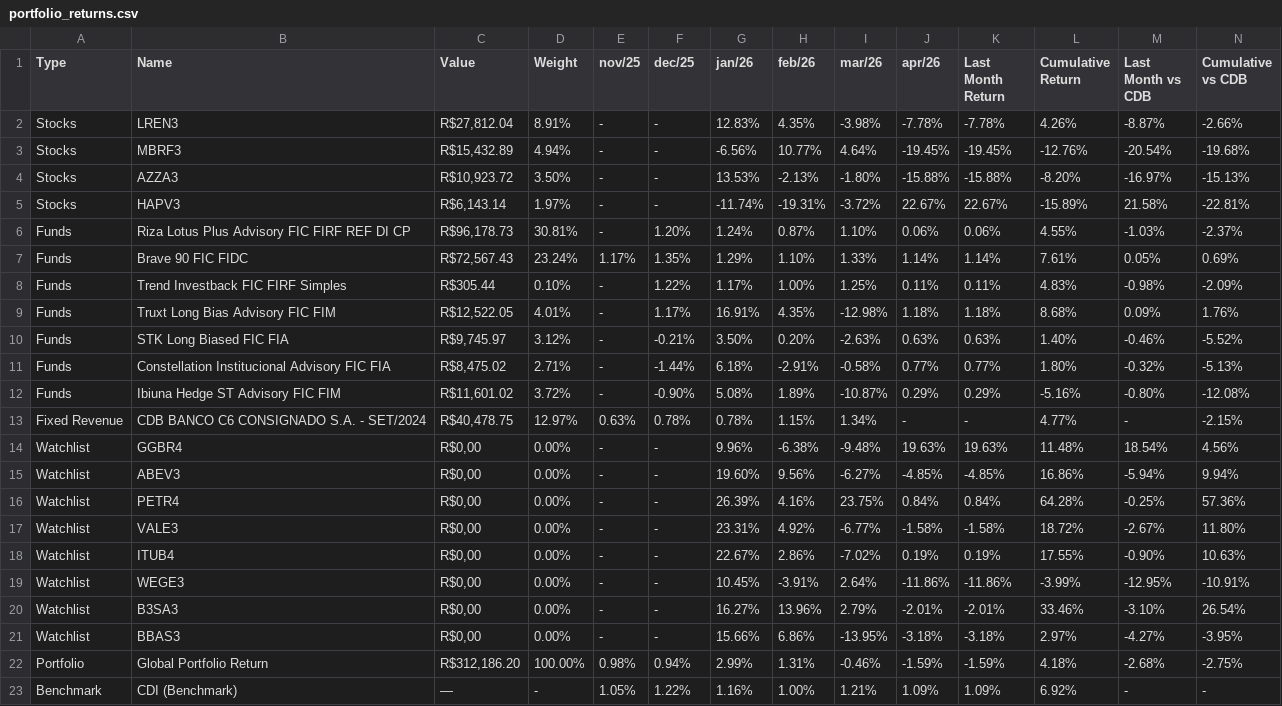
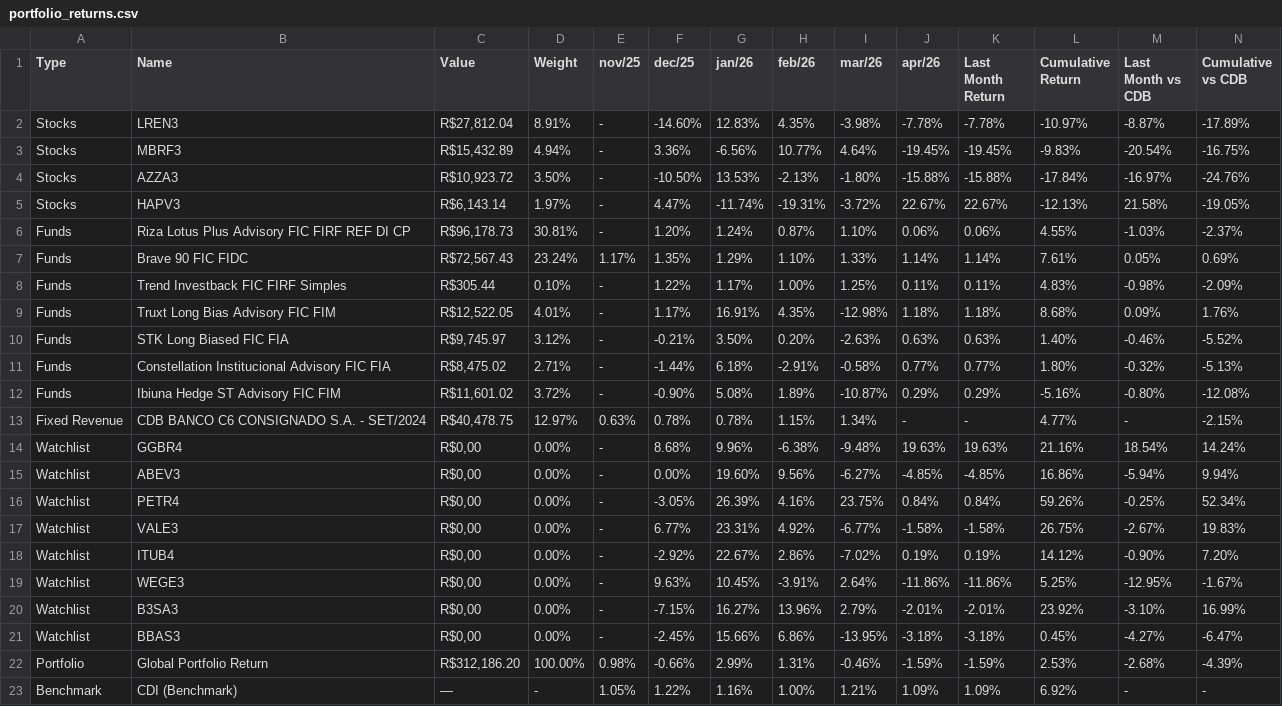
Before and after one commit to fabianomeneguzi/enter-challenge-fabiano-meneguzzi, a CSV file: outputs/portfolio_returns.csv, drawn as a sheet.

Commit message:
Extend Yahoo lookback for stock monthly returns (Nov/Dec)

```diff
--- a/outputs/portfolio_returns.csv
+++ b/outputs/portfolio_returns.csv
@@ -1,6 +1,6 @@
 Type;Name;Value;Weight;nov/25;dec/25;jan/26;feb/26;mar/26;apr/26;Last Month Return;Cumulative Return;Last Month vs CDB;Cumulative vs CDB
-Stocks;LREN3;R$27,812.04;8.91%;-;-;12.83%;4.35%;-3.98%;-7.78%;-7.78%;4.26%;-8.87%;-2.66%
-Stocks;MBRF3;R$15,432.89;4.94%;-;-;-6.56%;10.77%;4.64%;-19.45%;-19.45%;-12.76%;-20.54%;-19.68%
-Stocks;AZZA3;R$10,923.72;3.50%;-;-;13.53%;-2.13%;-1.80%;-15.88%;-15.88%;-8.20%;-16.97%;-15.13%
-Stocks;HAPV3;R$6,143.14;1.97%;-;-;-11.74%;-19.31%;-3.72%;22.67%;22.67%;-15.89%;21.58%;-22.81%
+Stocks;LREN3;R$27,812.04;8.91%;-;-14.60%;12.83%;4.35%;-3.98%;-7.78%;-7.78%;-10.97%;-8.87%;-17.89%
+Stocks;MBRF3;R$15,432.89;4.94%;-;3.36%;-6.56%;10.77%;4.64%;-19.45%;-19.45%;-9.83%;-20.54%;-16.75%
+Stocks;AZZA3;R$10,923.72;3.50%;-;-10.50%;13.53%;-2.13%;-1.80%;-15.88%;-15.88%;-17.84%;-16.97%;-24.76%
+Stocks;HAPV3;R$6,143.14;1.97%;-;4.47%;-11.74%;-19.31%;-3.72%;22.67%;22.67%;-12.13%;21.58%;-19.05%
 Funds;Riza Lotus Plus Advisory FIC FIRF REF DI CP;R$96,178.73;30.81%;-;1.20%;1.24%;0.87%;1.10%;0.06%;0.06%;4.55%;-1.03%;-2.37%
@@ -13,11 +13,11 @@ Funds;Ibiuna Hedge ST Advisory FIC FIM;R$11,601.02;3.72%;-;-0.90%;5.08%;1.89%;-1
 Fixed Revenue;CDB BANCO C6 CONSIGNADO S.A. - SET/2024;R$40,478.75;12.97%;0.63%;0.78%;0.78%;1.15%;1.34%;-;-;4.77%;-;-2.15%
-Watchlist;GGBR4;R$0,00;0.00%;-;-;9.96%;-6.38%;-9.48%;19.63%;19.63%;11.48%;18.54%;4.56%
-Watchlist;ABEV3;R$0,00;0.00%;-;-;19.60%;9.56%;-6.27%;-4.85%;-4.85%;16.86%;-5.94%;9.94%
-Watchlist;PETR4;R$0,00;0.00%;-;-;26.39%;4.16%;23.75%;0.84%;0.84%;64.28%;-0.25%;57.36%
-Watchlist;VALE3;R$0,00;0.00%;-;-;23.31%;4.92%;-6.77%;-1.58%;-1.58%;18.72%;-2.67%;11.80%
-Watchlist;ITUB4;R$0,00;0.00%;-;-;22.67%;2.86%;-7.02%;0.19%;0.19%;17.55%;-0.90%;10.63%
-Watchlist;WEGE3;R$0,00;0.00%;-;-;10.45%;-3.91%;2.64%;-11.86%;-11.86%;-3.99%;-12.95%;-10.91%
-Watchlist;B3SA3;R$0,00;0.00%;-;-;16.27%;13.96%;2.79%;-2.01%;-2.01%;33.46%;-3.10%;26.54%
-Watchlist;BBAS3;R$0,00;0.00%;-;-;15.66%;6.86%;-13.95%;-3.18%;-3.18%;2.97%;-4.27%;-3.95%
-Portfolio;Global Portfolio Return;R$312,186.20;100.00%;0.98%;0.94%;2.99%;1.31%;-0.46%;-1.59%;-1.59%;4.18%;-2.68%;-2.75%
+Watchlist;GGBR4;R$0,00;0.00%;-;8.68%;9.96%;-6.38%;-9.48%;19.63%;19.63%;21.16%;18.54%;14.24%
+Watchlist;ABEV3;R$0,00;0.00%;-;0.00%;19.60%;9.56%;-6.27%;-4.85%;-4.85%;16.86%;-5.94%;9.94%
+Watchlist;PETR4;R$0,00;0.00%;-;-3.05%;26.39%;4.16%;23.75%;0.84%;0.84%;59.26%;-0.25%;52.34%
+Watchlist;VALE3;R$0,00;0.00%;-;6.77%;23.31%;4.92%;-6.77%;-1.58%;-1.58%;26.75%;-2.67%;19.83%
+Watchlist;ITUB4;R$0,00;0.00%;-;-2.92%;22.67%;2.86%;-7.02%;0.19%;0.19%;14.12%;-0.90%;7.20%
+Watchlist;WEGE3;R$0,00;0.00%;-;9.63%;10.45%;-3.91%;2.64%;-11.86%;-11.86%;5.25%;-12.95%;-1.67%
+Watchlist;B3SA3;R$0,00;0.00%;-;-7.15%;16.27%;13.96%;2.79%;-2.01%;-2.01%;23.92%;-3.10%;16.99%
+Watchlist;BBAS3;R$0,00;0.00%;-;-2.45%;15.66%;6.86%;-13.95%;-3.18%;-3.18%;0.45%;-4.27%;-6.47%
+Portfolio;Global Portfolio Return;R$312,186.20;100.00%;0.98%;-0.66%;2.99%;1.31%;-0.46%;-1.59%;-1.59%;2.53%;-2.68%;-4.39%
 Benchmark;CDI (Benchmark);—;-;1.05%;1.22%;1.16%;1.00%;1.21%;1.09%;1.09%;6.92%;-;-
```
Also changed, not shown: 6 other files.
